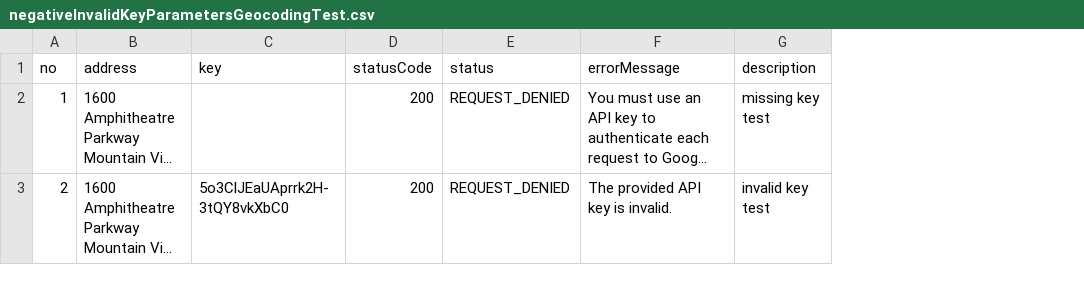
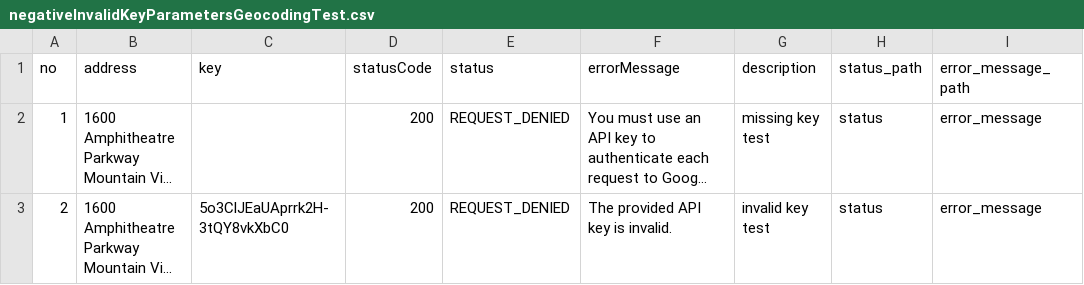
Before and after one commit to galina7/test, a CSV file: target/test-classes/dataproviders/GeocodingTests/negativeInvalidKeyParametersGeocodingTest.csv, drawn as a sheet; long unchanged cells end in …; the diff names each change by its address in the sheet, - before the commit and + after, or states it on an @@ line.

```diff
--- a/target/test-classes/dataproviders/GeocodingTests/negativeInvalidKeyParametersGeocodingTest.csv
+++ b/target/test-classes/dataproviders/GeocodingTests/negativeInvalidKeyParametersGeocodingTest.csv
+column H (status_path), rows 2-3: status | status
+column I (error_message_path), rows 2-3: error_message | error_message
```
Also changed, not shown: 40 other files.
